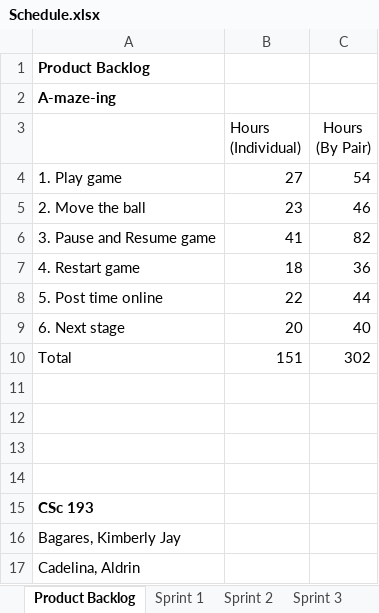
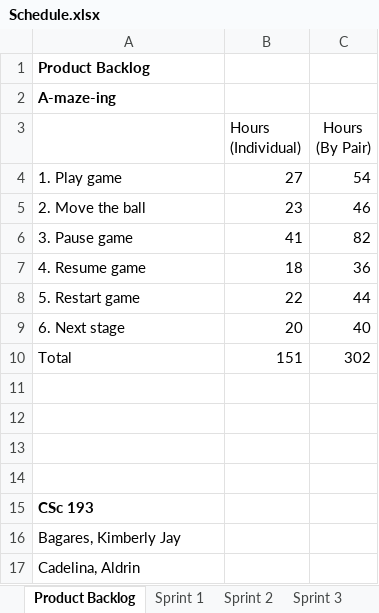
Before and after one commit to kimberlybagares/A-maze-ing, an Excel workbook: Schedule.xlsx, sheet Product Backlog, drawn as a sheet; values as stored, in another font and other column widths than the file's, no borders; the diff names each change by its address in the sheet, - before the commit and + after, or states it on an @@ line.

```diff
--- a/Schedule.xlsx (sheet Product Backlog)
+++ b/Schedule.xlsx (sheet Product Backlog)
-A6: 3. Pause and Resume game
+A6: 3. Pause game
-A7: 4. Restart game
+A7: 4. Resume game
-A8: 5. Post time online
+A8: 5. Restart game
```
Also changed, not shown: sheet Sprint 3, sheet Sprint 4, sheet Sprint 6, sheet Sprint 5, charts or pictures, 2 other files.
